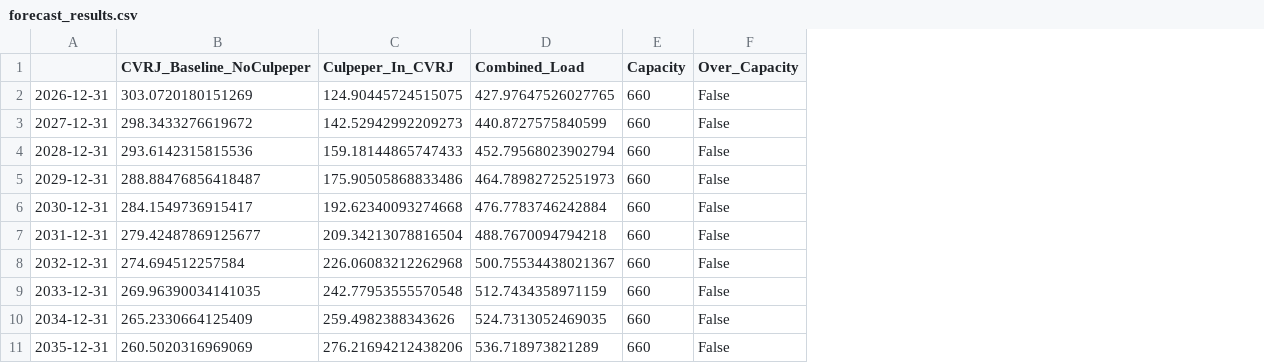
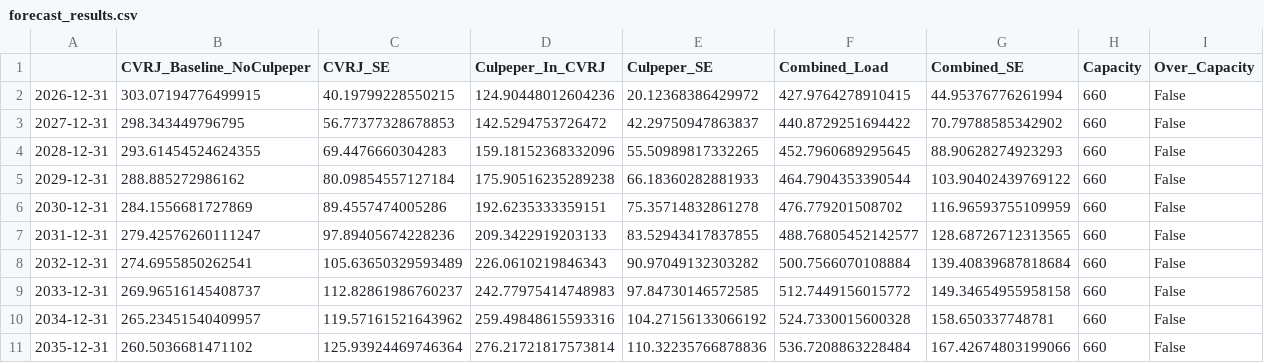
Before and after one commit to rachelsseo/cvrj-bed-forecasting, a CSV file: data/outputs/forecast_results.csv, drawn as a sheet; addresses are those after the commit; the diff names each change by its address in the sheet, - before the commit and + after, or states it on an @@ line.

```diff
--- a/data/outputs/forecast_results.csv
+++ b/data/outputs/forecast_results.csv
+column C (CVRJ_SE), rows 2-11: 40.19799228550215 | 56.77377328678853 | 69.4476660304283 | 80.09854557127184 | 89.4557474005286 | 97.89405674228236 | 105.63650329593489 | 112.82861986760237 | 119.57161521643962 | 125.93924469746364
+column E (Culpeper_SE), rows 2-11: 20.12368386429972 | 42.29750947863837 | 55.50989817332265 | 66.18360282881933 | 75.35714832861278 | 83.52943417837855 | 90.97049132303282 | 97.84730146572585 | 104.27156133066192 | 110.32235766878836
+column G (Combined_SE), rows 2-11: 44.95376776261994 | 70.79788585342902 | 88.90628274923293 | 103.90402439769122 | 116.96593755109959 | 128.68726712313565 | 139.40839687818684 | 149.34654955958158 | 158.650337748781 | 167.42674803199066
-B2 (CVRJ_Baseline_NoCulpeper): 303.0720180151269
+B2 (CVRJ_Baseline_NoCulpeper): 303.07194776499915
-D2 (Culpeper_In_CVRJ): 124.90445724515075
+D2 (Culpeper_In_CVRJ): 124.90448012604236
-F2 (Combined_Load): 427.97647526027765
+F2 (Combined_Load): 427.9764278910415
-B3 (CVRJ_Baseline_NoCulpeper): 298.3433276619672
+B3 (CVRJ_Baseline_NoCulpeper): 298.343449796795
-D3 (Culpeper_In_CVRJ): 142.52942992209273
+D3 (Culpeper_In_CVRJ): 142.5294753726472
-F3 (Combined_Load): 440.8727575840599
+F3 (Combined_Load): 440.8729251694422
-B4 (CVRJ_Baseline_NoCulpeper): 293.6142315815536
+B4 (CVRJ_Baseline_NoCulpeper): 293.61454524624355
-D4 (Culpeper_In_CVRJ): 159.18144865747433
+D4 (Culpeper_In_CVRJ): 159.18152368332096
-F4 (Combined_Load): 452.79568023902794
+F4 (Combined_Load): 452.7960689295645
-B5 (CVRJ_Baseline_NoCulpeper): 288.88476856418487
+B5 (CVRJ_Baseline_NoCulpeper): 288.885272986162
-D5 (Culpeper_In_CVRJ): 175.90505868833486
+D5 (Culpeper_In_CVRJ): 175.90516235289238
-F5 (Combined_Load): 464.78982725251973
+F5 (Combined_Load): 464.7904353390544
-B6 (CVRJ_Baseline_NoCulpeper): 284.1549736915417
+B6 (CVRJ_Baseline_NoCulpeper): 284.1556681727869
-D6 (Culpeper_In_CVRJ): 192.62340093274668
+D6 (Culpeper_In_CVRJ): 192.6235333359151
-F6 (Combined_Load): 476.7783746242884
+F6 (Combined_Load): 476.779201508702
-B7 (CVRJ_Baseline_NoCulpeper): 279.42487869125677
+B7 (CVRJ_Baseline_NoCulpeper): 279.42576260111247
-D7 (Culpeper_In_CVRJ): 209.34213078816504
+D7 (Culpeper_In_CVRJ): 209.3422919203133
-F7 (Combined_Load): 488.7670094794218
+F7 (Combined_Load): 488.76805452142577
-B8 (CVRJ_Baseline_NoCulpeper): 274.694512257584
+B8 (CVRJ_Baseline_NoCulpeper): 274.6955850262541
-D8 (Culpeper_In_CVRJ): 226.06083212262968
+D8 (Culpeper_In_CVRJ): 226.0610219846343
-F8 (Combined_Load): 500.75534438021367
+F8 (Combined_Load): 500.7566070108884
-B9 (CVRJ_Baseline_NoCulpeper): 269.96390034141035
+B9 (CVRJ_Baseline_NoCulpeper): 269.96516145408737
-D9 (Culpeper_In_CVRJ): 242.77953555570548
+D9 (Culpeper_In_CVRJ): 242.77975414748983
-F9 (Combined_Load): 512.7434358971159
+F9 (Combined_Load): 512.7449156015772
-B10 (CVRJ_Baseline_NoCulpeper): 265.2330664125409
+B10 (CVRJ_Baseline_NoCulpeper): 265.23451540409957
-D10 (Culpeper_In_CVRJ): 259.4982388343626
+D10 (Culpeper_In_CVRJ): 259.49848615593316
-F10 (Combined_Load): 524.7313052469035
+F10 (Combined_Load): 524.7330015600328
-B11 (CVRJ_Baseline_NoCulpeper): 260.5020316969069
+B11 (CVRJ_Baseline_NoCulpeper): 260.5036681471102
-D11 (Culpeper_In_CVRJ): 276.21694212438206
+D11 (Culpeper_In_CVRJ): 276.21721817573814
-F11 (Combined_Load): 536.718973821289
+F11 (Combined_Load): 536.7208863228484
```
Also changed, not shown: 6 other files.
